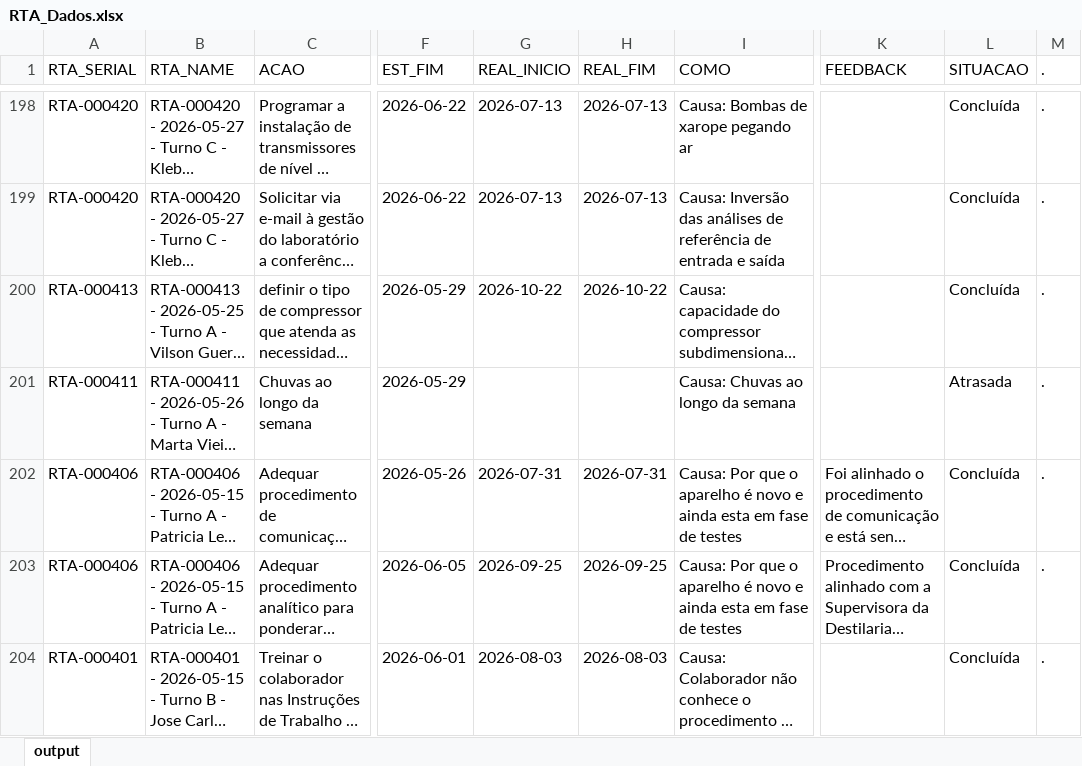
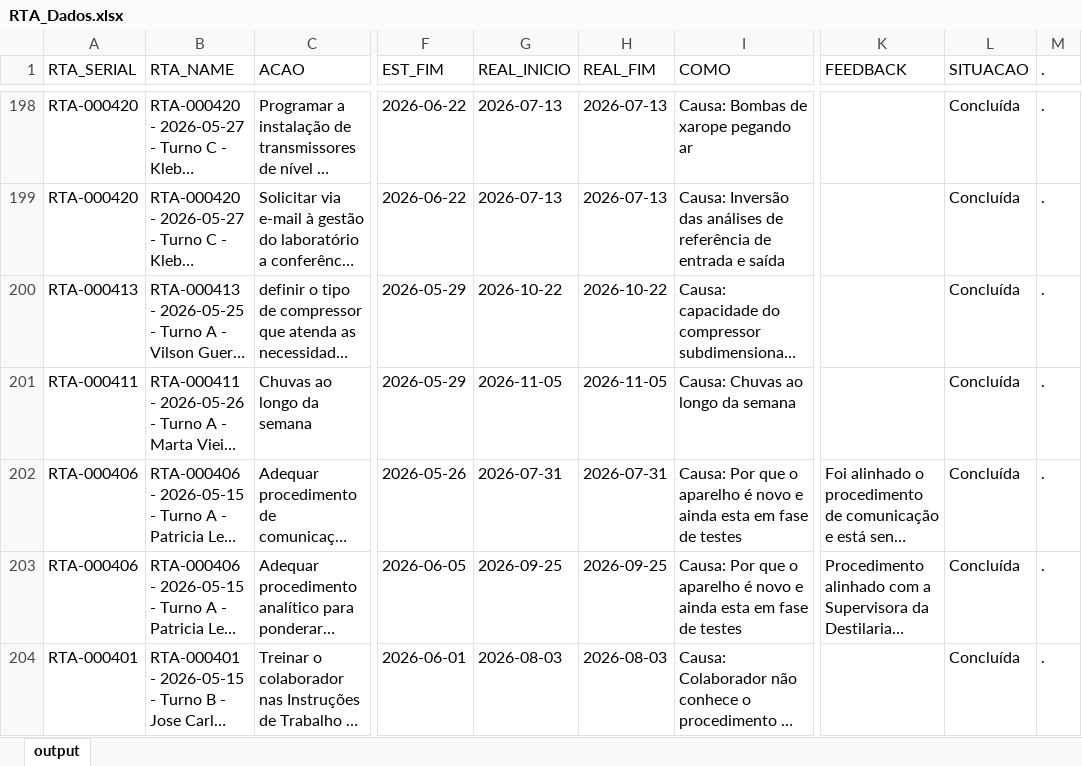
Before and after one commit to raulgribeiro/RTA-Dashboard, an Excel workbook: downloads/RTA_Dados.xlsx, sheet output, drawn as a sheet; only a part is shown, gaps mark what is left out; long unchanged cells end in …; values as stored, in another font and other column widths than the file's, no borders; the diff names each change by its address in the sheet, - before the commit and + after, or states it on an @@ line.

```diff
--- a/downloads/RTA_Dados.xlsx (sheet output)
+++ b/downloads/RTA_Dados.xlsx (sheet output)
-G201 (REAL_INICIO): (empty)
+G201 (REAL_INICIO): 2026-11-05
-H201 (REAL_FIM): (empty)
+H201 (REAL_FIM): 2026-11-05
-L201 (SITUACAO): Atrasada
+L201 (SITUACAO): Concluída
```
Also changed, not shown: downloads/RTA_Unidade.xlsx, 2 other files.
